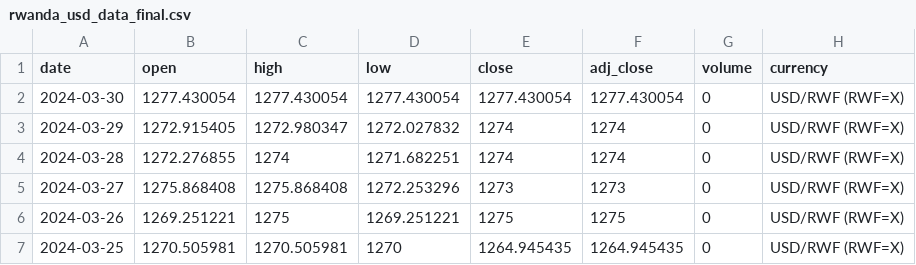
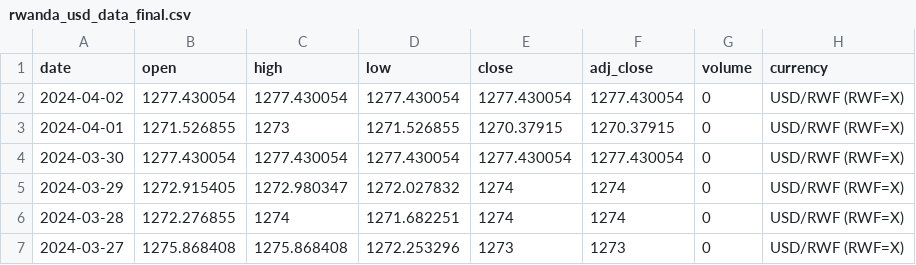
Before and after one commit to Reu-hub/currency, a CSV file: data_processed/rwanda_usd_data_final.csv, drawn as a sheet; only a part is shown; the shorter side is filled out with more unchanged rows.

```diff
--- a/data_processed/rwanda_usd_data_final.csv
+++ b/data_processed/rwanda_usd_data_final.csv
@@ -1,2 +1,4 @@
 date,open,high,low,close,adj_close,volume,currency
+2024-04-02,1277.430054,1277.430054,1277.430054,1277.430054,1277.430054,0,USD/RWF (RWF=X)
+2024-04-01,1271.526855,1273,1271.526855,1270.37915,1270.37915,0,USD/RWF (RWF=X)
 2024-03-30,1277.430054,1277.430054,1277.430054,1277.430054,1277.430054,0,USD/RWF (RWF=X)
```
Also changed, not shown: data_processed/ethiopia_usd_data_final.csv, data_processed/kshs_usd_data_final.csv, 13 other files.
